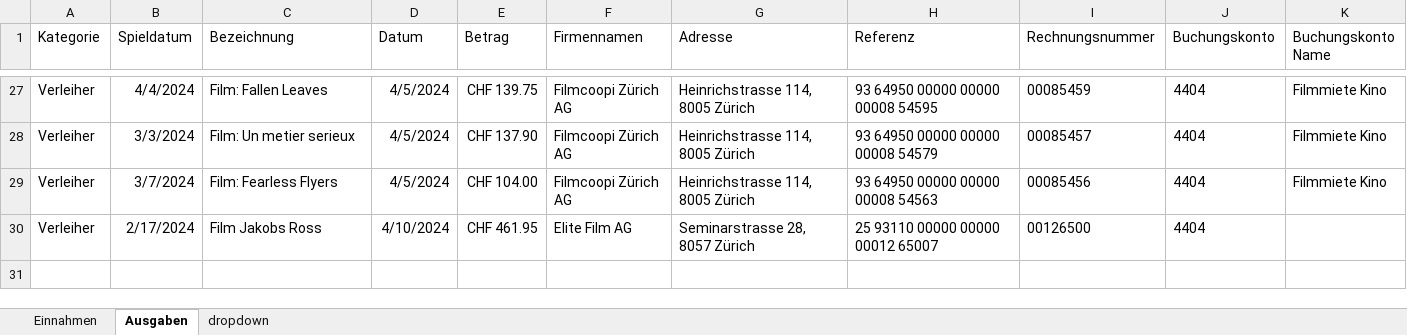
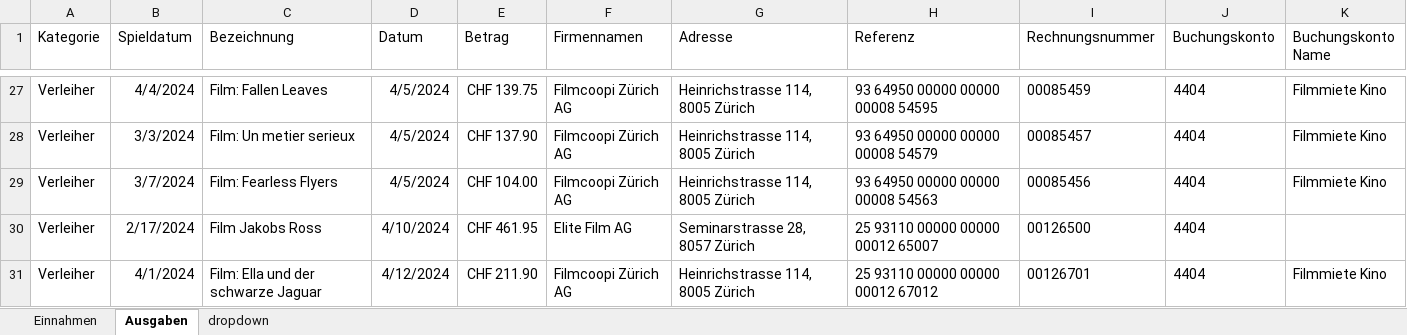
Before and after one commit to slvwagner/Kinoklub, an Excel workbook: Input/Einnahmen und Ausgaben.xlsx, sheet Ausgaben, drawn as a sheet; only a part is shown, gaps mark what is left out; values as stored, in another font and other column widths than the file's, no borders; table styles not drawn; the diff names each change by its address in the sheet, - before the commit and + after, or states it on an @@ line.

Commit message:
Neue Verleiherrechung Ella 1.4.24

```diff
--- a/Input/Einnahmen und Ausgaben.xlsx (sheet Ausgaben)
+++ b/Input/Einnahmen und Ausgaben.xlsx (sheet Ausgaben)
+row 31: Verleiher | 4/1/2024 | Film: Ella und der schwarze Jaguar | 4/12/2024 | CHF 211.90 | Filmcoopi Zürich AG | Heinrichstrasse 114, 8005 Zürich | 25 93110 00000 00000 00012 67012 | 00126701 | 4404 | Filmmiete Kino
```
